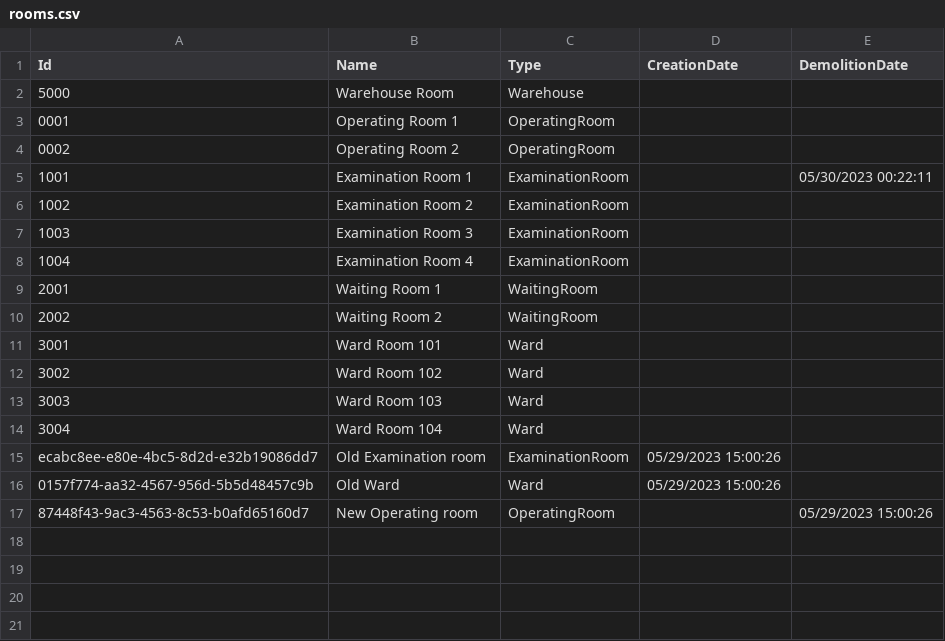
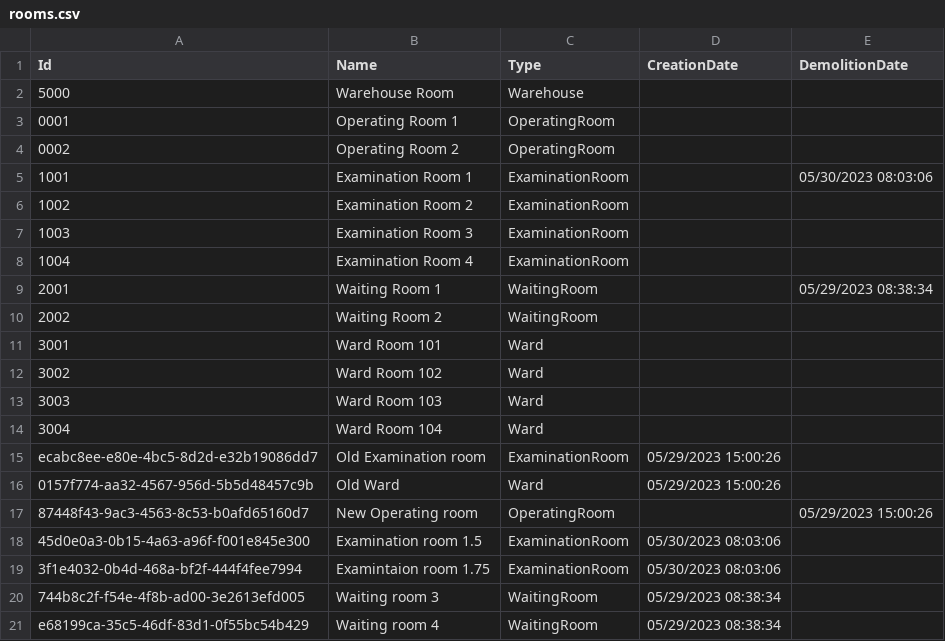
Before and after one commit to BulatovicBalsa/sims-project, a CSV file: Hospital/Data/rooms.csv, drawn as a sheet.

```diff
--- a/Hospital/Data/rooms.csv
+++ b/Hospital/Data/rooms.csv
@@ -4,3 +4,3 @@ Id,Name,Type,CreationDate,DemolitionDate
 0002,Operating Room 2,OperatingRoom,,
-1001,Examination Room 1,ExaminationRoom,,05/30/2023 00:22:11
+1001,Examination Room 1,ExaminationRoom,,05/30/2023 08:03:06
 1002,Examination Room 2,ExaminationRoom,,
@@ -8,3 +8,3 @@ Id,Name,Type,CreationDate,DemolitionDate
 1004,Examination Room 4,ExaminationRoom,,
-2001,Waiting Room 1,WaitingRoom,,
+2001,Waiting Room 1,WaitingRoom,,05/29/2023 08:38:34
 2002,Waiting Room 2,WaitingRoom,,
@@ -17 +17,5 @@ ecabc8ee-e80e-4bc5-8d2d-e32b19086dd7,Old Examination room,ExaminationRoom,05/29/
 87448f43-9ac3-4563-8c53-b0afd65160d7,New Operating room,OperatingRoom,,05/29/2023 15:00:26
+45d0e0a3-0b15-4a63-a96f-f001e845e300,Examination room 1.5,ExaminationRoom,05/30/2023 08:03:06,
+3f1e4032-0b4d-468a-bf2f-444f4fee7994,Examintaion room 1.75,ExaminationRoom,05/30/2023 08:03:06,
+744b8c2f-f54e-4f8b-ad00-3e2613efd005,Waiting room 3,WaitingRoom,05/29/2023 08:38:34,
+e68199ca-35c5-46df-83d1-0f55bc54b429,Waiting room 4,WaitingRoom,05/29/2023 08:38:34,
```
Also changed, not shown: Hospital/Data/equipmentItems.csv, Hospital/Data/renovations.csv, 4 other files.
